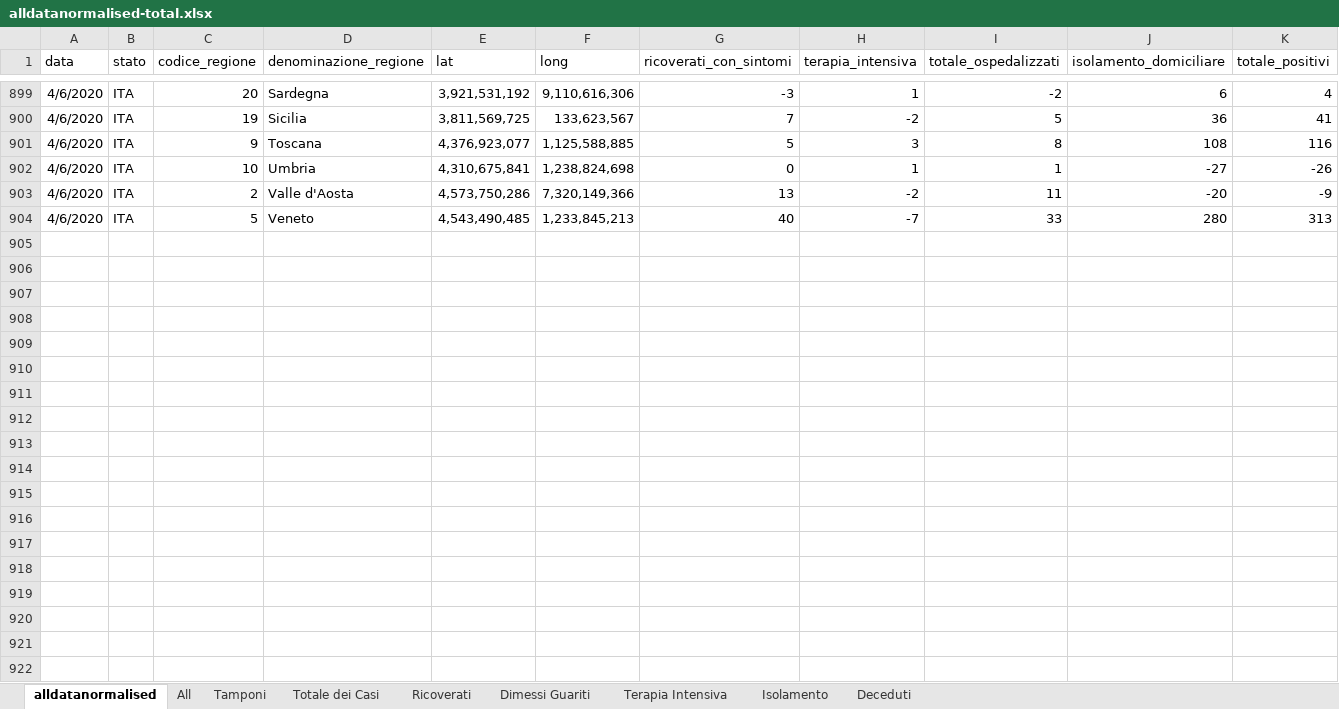
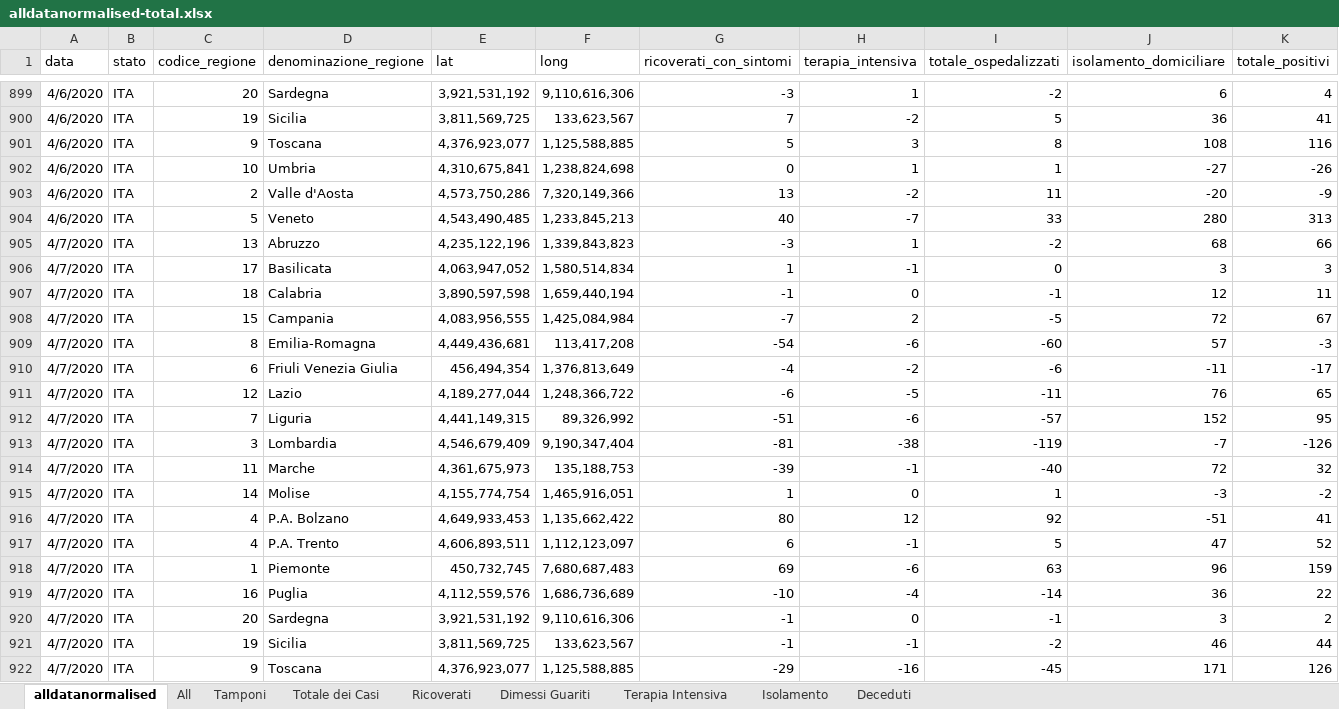
Before and after one commit to gadaxmagicgadax/covid-19, an Excel workbook: alldatanormalised-total.xlsx, sheet alldatanormalised, drawn as a sheet; only a part is shown, gaps mark what is left out; values as stored, in another font and other column widths than the file's, no borders; rows hold the shown columns only; the diff covers the shown part only; the diff names each change by its address in the sheet, - before the commit and + after, or states it on an @@ line.

Commit message:
Add files via upload

```diff
--- a/alldatanormalised-total.xlsx (sheet alldatanormalised)
+++ b/alldatanormalised-total.xlsx (sheet alldatanormalised)
+row 905: 4/7/2020 | ITA | 13 | Abruzzo | 4,235,122,196 | 1,339,843,823 | -3 | 1 | -2 | 68 | 66
+row 906: 4/7/2020 | ITA | 17 | Basilicata | 4,063,947,052 | 1,580,514,834 | 1 | -1 | 0 | 3 | 3
+row 907: 4/7/2020 | ITA | 18 | Calabria | 3,890,597,598 | 1,659,440,194 | -1 | 0 | -1 | 12 | 11
+row 908: 4/7/2020 | ITA | 15 | Campania | 4,083,956,555 | 1,425,084,984 | -7 | 2 | -5 | 72 | 67
+row 909: 4/7/2020 | ITA | 8 | Emilia-Romagna | 4,449,436,681 | 113,417,208 | -54 | -6 | -60 | 57 | -3
+row 910: 4/7/2020 | ITA | 6 | Friuli Venezia Giulia | 456,494,354 | 1,376,813,649 | -4 | -2 | -6 | -11 | -17
+row 911: 4/7/2020 | ITA | 12 | Lazio | 4,189,277,044 | 1,248,366,722 | -6 | -5 | -11 | 76 | 65
+row 912: 4/7/2020 | ITA | 7 | Liguria | 4,441,149,315 | 89,326,992 | -51 | -6 | -57 | 152 | 95
+row 913: 4/7/2020 | ITA | 3 | Lombardia | 4,546,679,409 | 9,190,347,404 | -81 | -38 | -119 | -7 | -126
+row 914: 4/7/2020 | ITA | 11 | Marche | 4,361,675,973 | 135,188,753 | -39 | -1 | -40 | 72 | 32
+row 915: 4/7/2020 | ITA | 14 | Molise | 4,155,774,754 | 1,465,916,051 | 1 | 0 | 1 | -3 | -2
+row 916: 4/7/2020 | ITA | 4 | P.A. Bolzano | 4,649,933,453 | 1,135,662,422 | 80 | 12 | 92 | -51 | 41
+row 917: 4/7/2020 | ITA | 4 | P.A. Trento | 4,606,893,511 | 1,112,123,097 | 6 | -1 | 5 | 47 | 52
+row 918: 4/7/2020 | ITA | 1 | Piemonte | 450,732,745 | 7,680,687,483 | 69 | -6 | 63 | 96 | 159
+row 919: 4/7/2020 | ITA | 16 | Puglia | 4,112,559,576 | 1,686,736,689 | -10 | -4 | -14 | 36 | 22
+row 920: 4/7/2020 | ITA | 20 | Sardegna | 3,921,531,192 | 9,110,616,306 | -1 | 0 | -1 | 3 | 2
+row 921: 4/7/2020 | ITA | 19 | Sicilia | 3,811,569,725 | 133,623,567 | -1 | -1 | -2 | 46 | 44
+row 922: 4/7/2020 | ITA | 9 | Toscana | 4,376,923,077 | 1,125,588,885 | -29 | -16 | -45 | 171 | 126
```
Also changed, not shown: 3 added rows elsewhere in this sheet, sheet All, sheet Tamponi, sheet Terapia Intensiva, sheet Deceduti, sheet Ricoverati, sheet Isolamento, 2 more sheets, charts or pictures.
